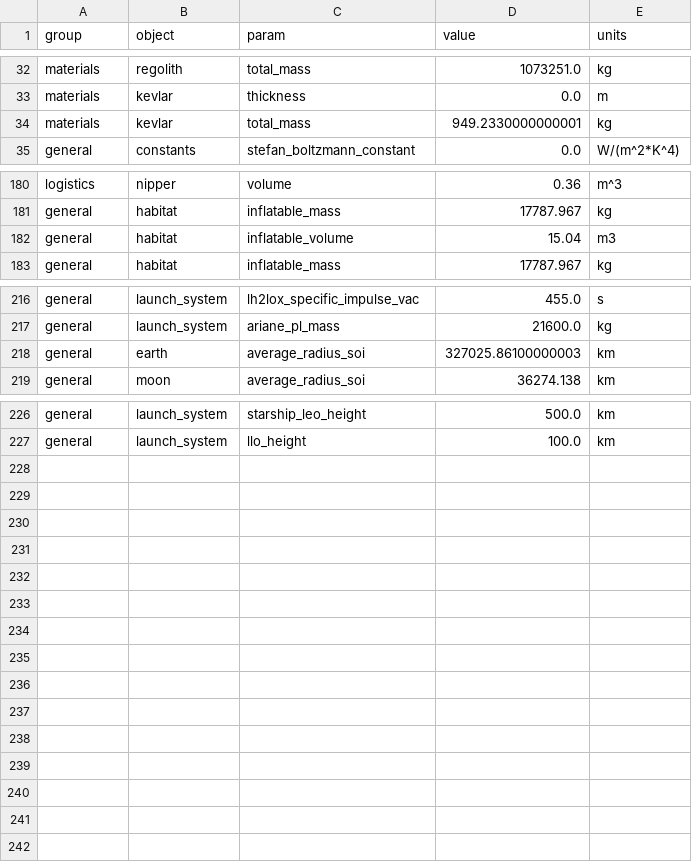
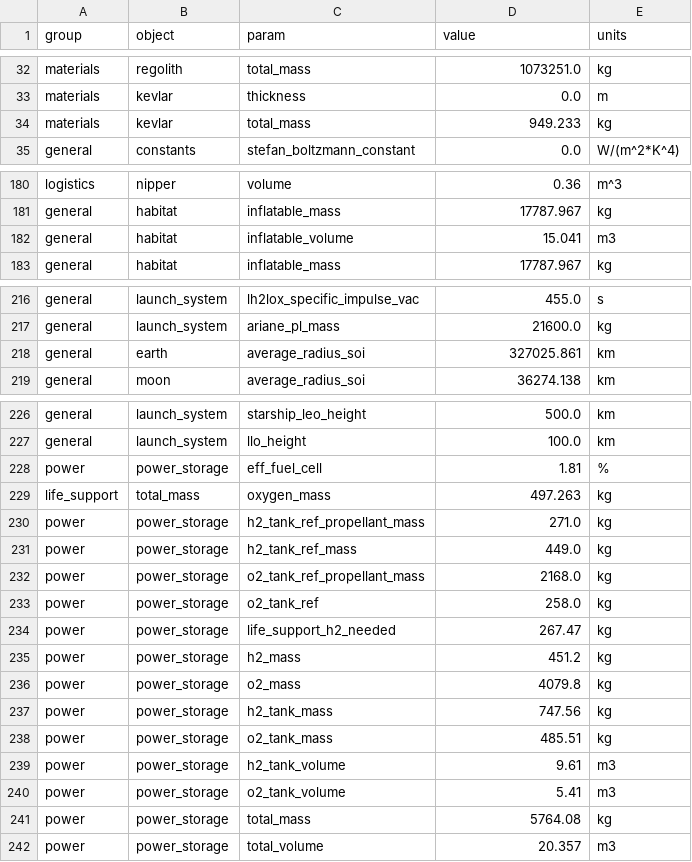
Before and after one commit to ulfkemmsies/DSE_Exodus, a CSV file: data.csv, drawn as a sheet; only a part is shown, gaps mark what is left out; the diff covers the shown part only.

Commit message:
integrated power storage calculations

```diff
--- a/data.csv
+++ b/data.csv
@@ -33,3 +33,3 @@ materials,regolith,total_mass,1073251.0,kg
 materials,kevlar,thickness,0.0,m
-materials,kevlar,total_mass,949.2330000000001,kg
+materials,kevlar,total_mass,949.233,kg
 general,constants,stefan_boltzmann_constant,0.0,W/(m^2*K^4)
@@ -181,3 +181,3 @@ logistics,nipper,volume,0.36,m^3
 general,habitat,inflatable_mass,17787.967,kg
-general,habitat,inflatable_volume,15.04,m3
+general,habitat,inflatable_volume,15.041,m3
 general,habitat,inflatable_mass,17787.967,kg
@@ -217,3 +217,3 @@ general,launch_system,lh2lox_specific_impulse_vac,455.0,s
 general,launch_system,ariane_pl_mass,21600.0,kg
-general,earth,average_radius_soi,327025.86100000003,km
+general,earth,average_radius_soi,327025.861,km
 general,moon,average_radius_soi,36274.138,km
@@ -227 +227,16 @@ general,launch_system,starship_leo_height,500.0,km
 general,launch_system,llo_height,100.0,km
+power,power_storage,eff_fuel_cell,1.81,%
+life_support,total_mass,oxygen_mass,497.263,kg
+power,power_storage,h2_tank_ref_propellant_mass,271.0,kg
+power,power_storage,h2_tank_ref_mass,449.0,kg
+power,power_storage,o2_tank_ref_propellant_mass,2168.0,kg
+power,power_storage,o2_tank_ref,258.0,kg
+power,power_storage,life_support_h2_needed,267.47,kg
+power,power_storage,h2_mass,451.2,kg
+power,power_storage,o2_mass,4079.8,kg
+power,power_storage,h2_tank_mass,747.56,kg
+power,power_storage,o2_tank_mass,485.51,kg
+power,power_storage,h2_tank_volume,9.61,m3
+power,power_storage,o2_tank_volume,5.41,m3
+power,power_storage,total_mass,5764.08,kg
+power,power_storage,total_volume,20.357,m3
```
Also changed, not shown: 5 edited cells elsewhere in this file, 2 other files.
